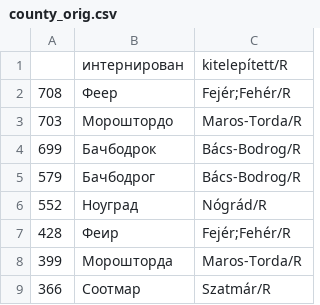
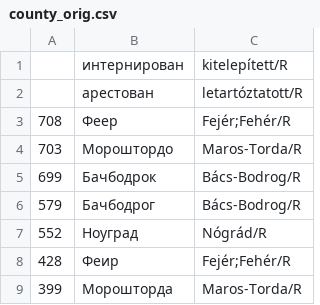
Before and after one commit to nytud/hadifogoly-adatbazis, a CSV file: data/sar_tables/county_orig.csv, drawn as a sheet; only a part is shown; the shorter side is filled out with more unchanged rows; the diff names each change by its address in the sheet, - before the commit and + after, or states it on an @@ line.

```diff
--- a/data/sar_tables/county_orig.csv
+++ b/data/sar_tables/county_orig.csv
+row 2:  | арестован | letartóztatott/R
```
Also changed, not shown: data/sar_tables/city_orig.csv, data/sar_tables/county.csv, 21 other files.
